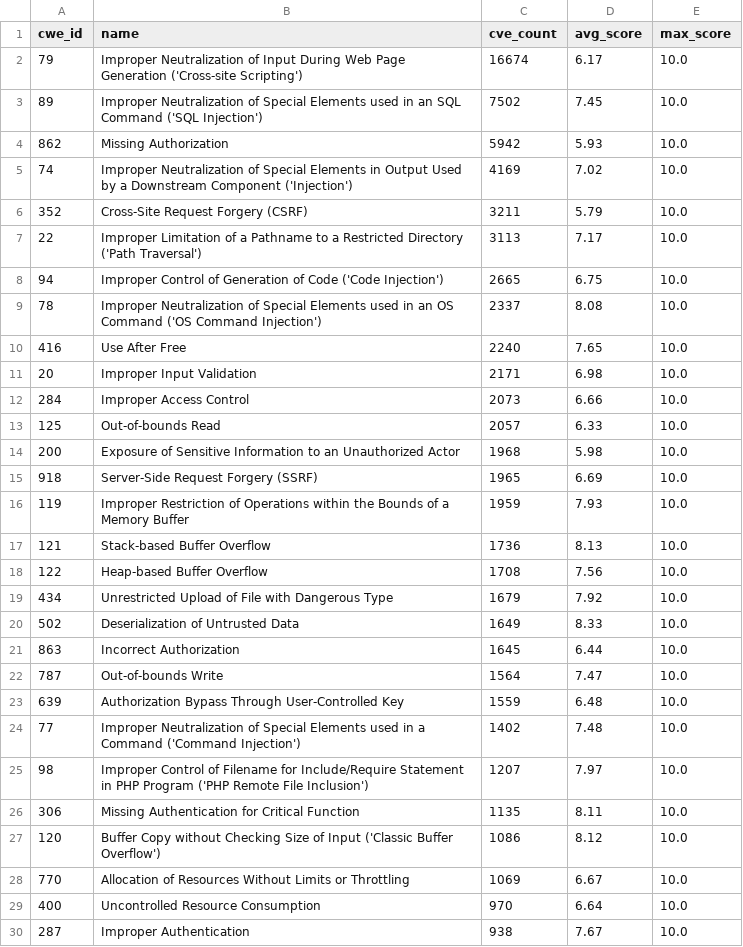
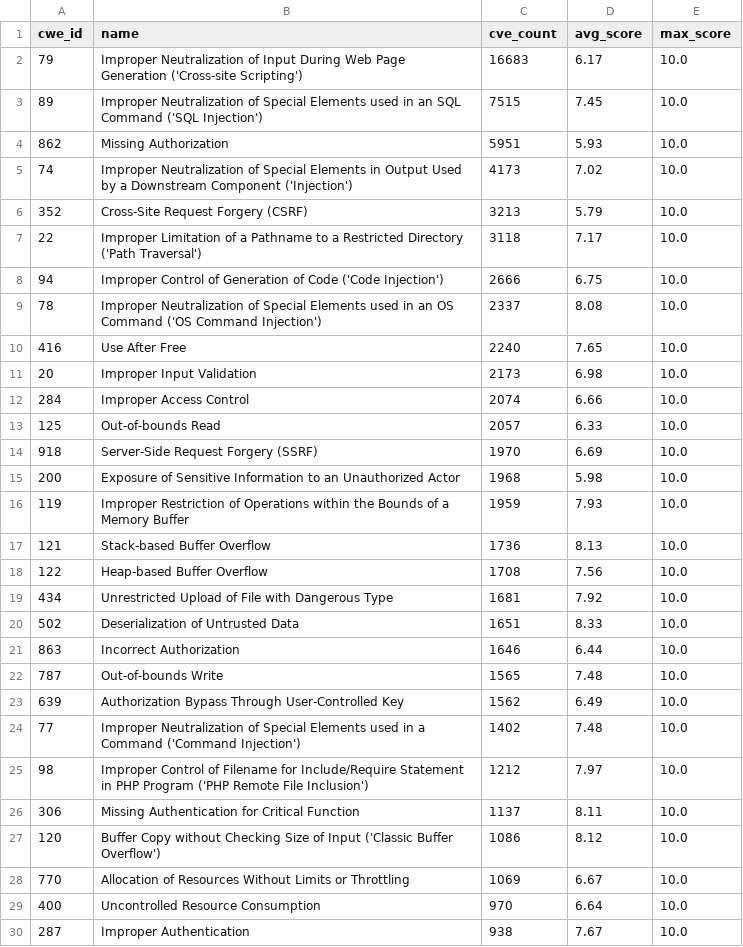
Before and after one commit to x-cmd/cve, a TSV file: report/cwe.top100.by-cve-count.since-2024.report.tsv, drawn as a sheet; only a part is shown; the diff covers the shown part only.

```diff
--- a/report/cwe.top100.by-cve-count.since-2024.report.tsv
+++ b/report/cwe.top100.by-cve-count.since-2024.report.tsv
@@ -1,16 +1,16 @@
 cwe_id	name	cve_count	avg_score	max_score
-79	Improper Neutralization of Input During Web Page Generation ('Cross-site Scripting')	16674	6.17	10.0
-89	Improper Neutralization of Special Elements used in an SQL Command ('SQL Injection')	7502	7.45	10.0
-862	Missing Authorization	5942	5.93	10.0
-74	Improper Neutralization of Special Elements in Output Used by a Downstream Component ('Injection')	4169	7.02	10.0
-352	Cross-Site Request Forgery (CSRF)	3211	5.79	10.0
-22	Improper Limitation of a Pathname to a Restricted Directory ('Path Traversal')	3113	7.17	10.0
-94	Improper Control of Generation of Code ('Code Injection')	2665	6.75	10.0
+79	Improper Neutralization of Input During Web Page Generation ('Cross-site Scripting')	16683	6.17	10.0
+89	Improper Neutralization of Special Elements used in an SQL Command ('SQL Injection')	7515	7.45	10.0
+862	Missing Authorization	5951	5.93	10.0
+74	Improper Neutralization of Special Elements in Output Used by a Downstream Component ('Injection')	4173	7.02	10.0
+352	Cross-Site Request Forgery (CSRF)	3213	5.79	10.0
+22	Improper Limitation of a Pathname to a Restricted Directory ('Path Traversal')	3118	7.17	10.0
+94	Improper Control of Generation of Code ('Code Injection')	2666	6.75	10.0
 78	Improper Neutralization of Special Elements used in an OS Command ('OS Command Injection')	2337	8.08	10.0
 416	Use After Free	2240	7.65	10.0
-20	Improper Input Validation	2171	6.98	10.0
-284	Improper Access Control	2073	6.66	10.0
+20	Improper Input Validation	2173	6.98	10.0
+284	Improper Access Control	2074	6.66	10.0
 125	Out-of-bounds Read	2057	6.33	10.0
+918	Server-Side Request Forgery (SSRF)	1970	6.69	10.0
 200	Exposure of Sensitive Information to an Unauthorized Actor	1968	5.98	10.0
-918	Server-Side Request Forgery (SSRF)	1965	6.69	10.0
 119	Improper Restriction of Operations within the Bounds of a Memory Buffer	1959	7.93	10.0
@@ -18,10 +18,10 @@ cwe_id	name	cve_count	avg_score	max_score
 122	Heap-based Buffer Overflow	1708	7.56	10.0
-434	Unrestricted Upload of File with Dangerous Type	1679	7.92	10.0
-502	Deserialization of Untrusted Data	1649	8.33	10.0
-863	Incorrect Authorization	1645	6.44	10.0
-787	Out-of-bounds Write	1564	7.47	10.0
-639	Authorization Bypass Through User-Controlled Key	1559	6.48	10.0
+434	Unrestricted Upload of File with Dangerous Type	1681	7.92	10.0
+502	Deserialization of Untrusted Data	1651	8.33	10.0
+863	Incorrect Authorization	1646	6.44	10.0
+787	Out-of-bounds Write	1565	7.48	10.0
+639	Authorization Bypass Through User-Controlled Key	1562	6.49	10.0
 77	Improper Neutralization of Special Elements used in a Command ('Command Injection')	1402	7.48	10.0
-98	Improper Control of Filename for Include/Require Statement in PHP Program ('PHP Remote File Inclusion')	1207	7.97	10.0
-306	Missing Authentication for Critical Function	1135	8.11	10.0
+98	Improper Control of Filename for Include/Require Statement in PHP Program ('PHP Remote File Inclusion')	1212	7.97	10.0
+306	Missing Authentication for Critical Function	1137	8.11	10.0
 120	Buffer Copy without Checking Size of Input ('Classic Buffer Overflow')	1086	8.12	10.0
```
Also changed, not shown: 1 added row, 1 removed row and 9 edited cells elsewhere in this file, report/cve.report.tsv, report/cwe.top100.by-cve-count.report.tsv, 6 other files.
